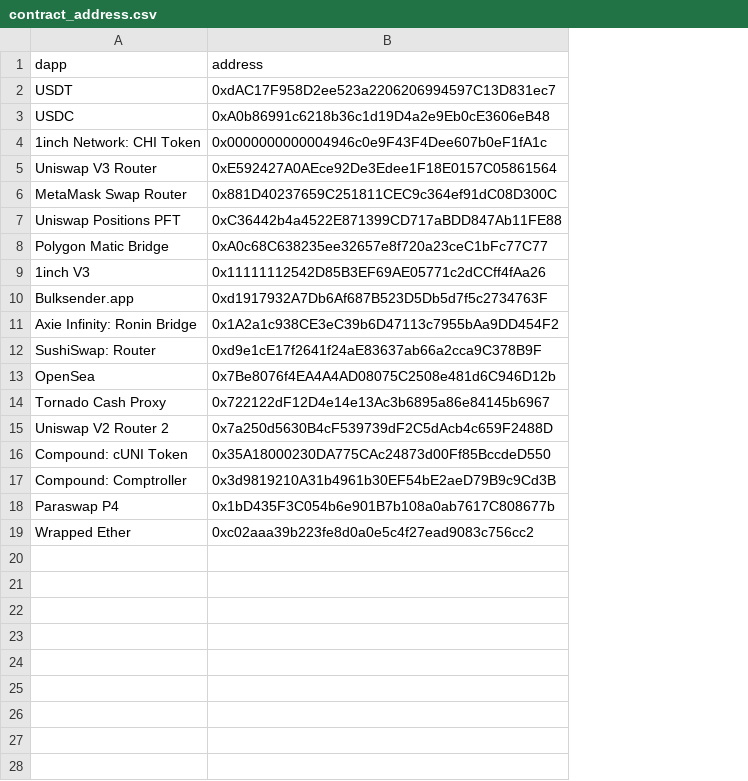
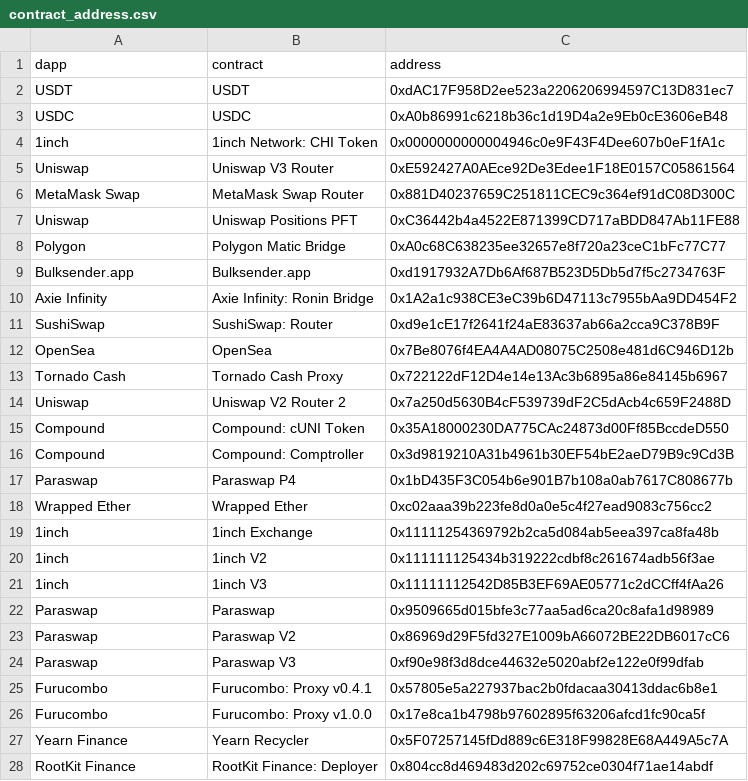
Before and after one commit to ultrasoundmoney/eth-analysis-ts, a CSV file: exploring/contract_address.csv, drawn as a sheet; only a part is shown; removed rows and columns are numbered as before the commit, all else as after; the diff covers the shown part only; the diff names each change by its address in the sheet, - before the commit and + after, or states it on an @@ line.

Commit message:
restructure to support multiple contract address per dapp

```diff
--- a/exploring/contract_address.csv
+++ b/exploring/contract_address.csv
+column B (contract), rows 2-18: USDT | USDC | 1inch Network: CHI Token | Uniswap V3 Router | MetaMask Swap Router | Uniswap Positions PFT | Polygon Matic Bridge | Bulksender.app | Axie Infinity: Ronin Bridge | SushiSwap: Router | OpenSea | Tornado Cash Proxy | Uniswap V2 Router 2 | Compound: cUNI Token | Compound: Comptroller | Paraswap P4 | Wrapped Ether
-A4 (dapp): 1inch Network: CHI Token
+A4 (dapp): 1inch
-A5 (dapp): Uniswap V3 Router
+A5 (dapp): Uniswap
-A6 (dapp): MetaMask Swap Router
+A6 (dapp): MetaMask Swap
-A7 (dapp): Uniswap Positions PFT
+A7 (dapp): Uniswap
-A8 (dapp): Polygon Matic Bridge
+A8 (dapp): Polygon
-row 9: 1inch V3 | 0x11111112542D85B3EF69AE05771c2dCCff4fAa26
-A10 (dapp): Axie Infinity: Ronin Bridge
+A10 (dapp): Axie Infinity
-A11 (dapp): SushiSwap: Router
+A11 (dapp): SushiSwap
-A13 (dapp): Tornado Cash Proxy
+A13 (dapp): Tornado Cash
-A14 (dapp): Uniswap V2 Router 2
+A14 (dapp): Uniswap
-A15 (dapp): Compound: cUNI Token
+A15 (dapp): Compound
-A16 (dapp): Compound: Comptroller
+A16 (dapp): Compound
-A17 (dapp): Paraswap P4
+A17 (dapp): Paraswap
+row 19: 1inch | 1inch Exchange | 0x11111254369792b2ca5d084ab5eea397ca8fa48b
+row 20: 1inch | 1inch V2 | 0x111111125434b319222cdbf8c261674adb56f3ae
+row 21: 1inch | 1inch V3 | 0x11111112542D85B3EF69AE05771c2dCCff4fAa26
+row 22: Paraswap | Paraswap | 0x9509665d015bfe3c77aa5ad6ca20c8afa1d98989
+row 23: Paraswap | Paraswap V2 | 0x86969d29F5fd327E1009bA66072BE22DB6017cC6
+row 24: Paraswap | Paraswap V3 | 0xf90e98f3d8dce44632e5020abf2e122e0f99dfab
+row 25: Furucombo | Furucombo: Proxy v0.4.1 | 0x57805e5a227937bac2b0fdacaa30413ddac6b8e1
+row 26: Furucombo | Furucombo: Proxy v1.0.0 | 0x17e8ca1b4798b97602895f63206afcd1fc90ca5f
+row 27: Yearn Finance | Yearn Recycler | 0x5F07257145fDd889c6E318F99828E68A449A5c7A
+row 28: RootKit Finance | RootKit Finance: Deployer | 0x804cc8d469483d202c69752ce0304f71ae14abdf
```
Also changed, not shown: 5 added rows elsewhere in this file, 1 other file.
